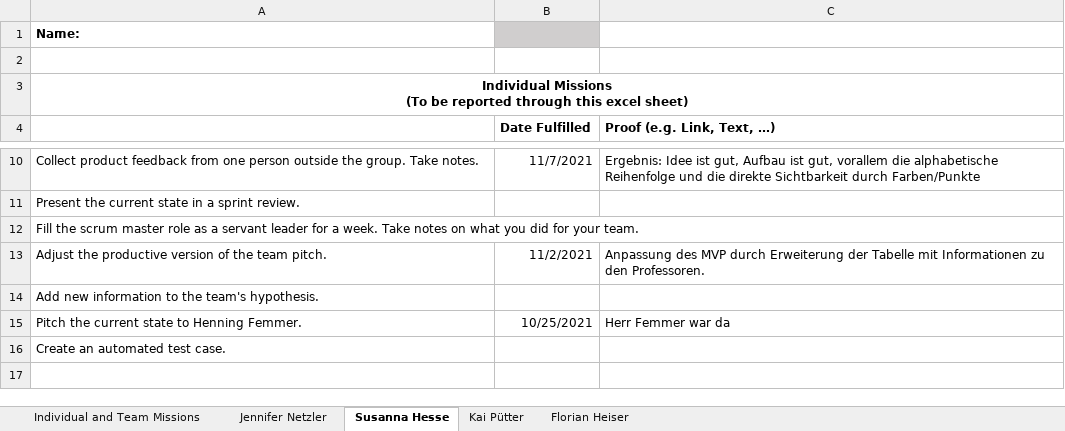
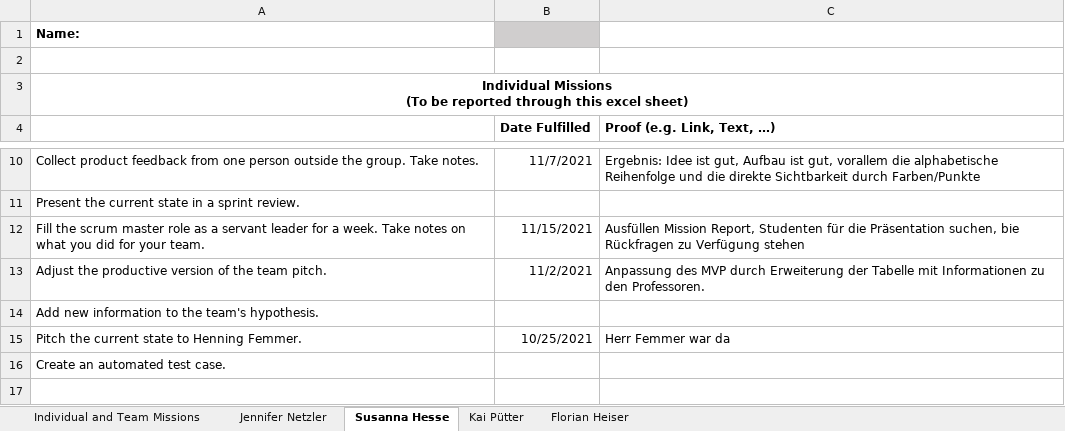
Before and after one commit to Dozentenampel/dozentenampel.github.io, an Excel workbook: Mission.Report.1.1.xlsx, sheet Susanna Hesse, drawn as a sheet; only a part is shown, gaps mark what is left out; values as stored, in another font and other column widths than the file's, no borders; the diff names each change by its address in the sheet, - before the commit and + after, or states it on an @@ line.

```diff
--- a/Mission.Report.1.1.xlsx (sheet Susanna Hesse)
+++ b/Mission.Report.1.1.xlsx (sheet Susanna Hesse)
-B12 (Date Fulfilled): (empty)
+B12 (Date Fulfilled): 11/15/2021
-C12 (Proof (e.g. Link, Text, …)): (empty)
+C12 (Proof (e.g. Link, Text, …)): Ausfüllen Mission Report, Studenten für die Präsentation suchen, bie Rückfragen zu Verfügung stehen
```
Also changed, not shown: sheet Jennifer Netzler, sheet Florian Heiser.
